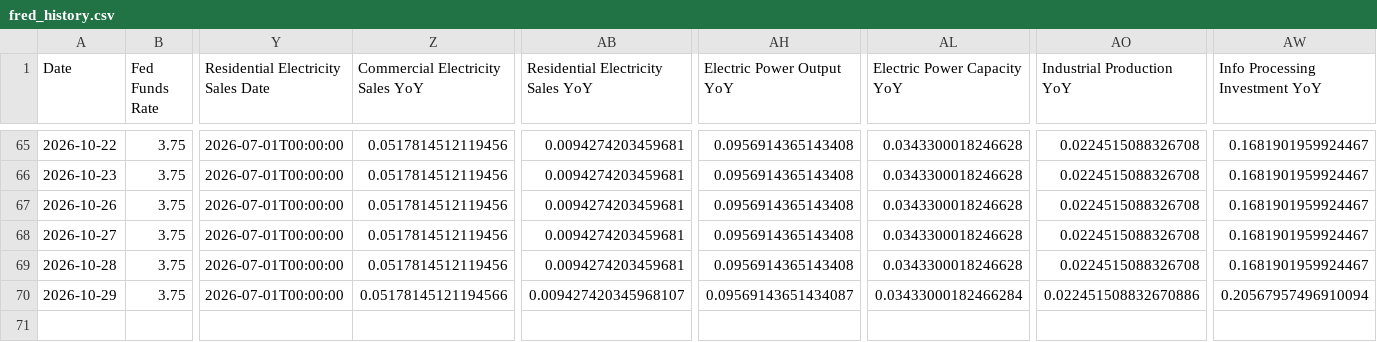
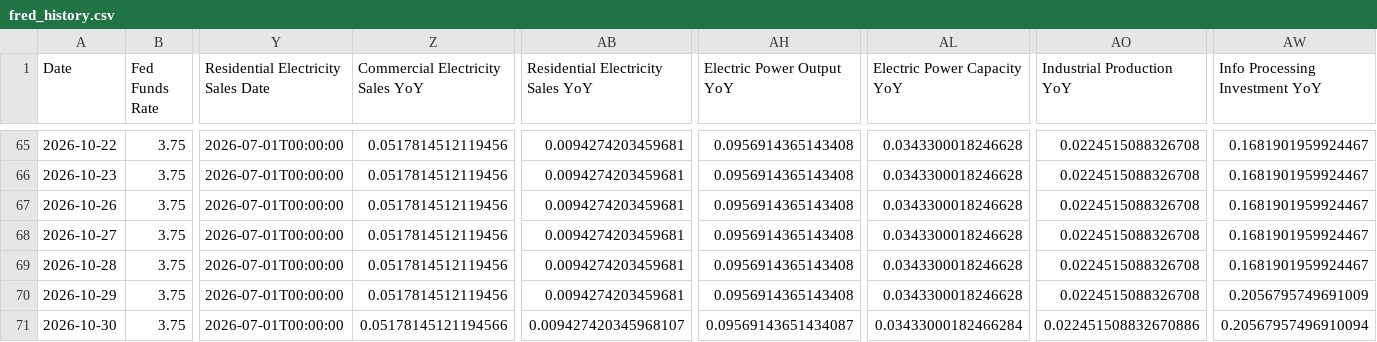
Before and after one commit to seenyoredave/ai_macro_git, a CSV file: archive/fred_history.csv, drawn as a sheet; only a part is shown, gaps mark what is left out; rows hold the shown columns only; the diff names each change by its address in the sheet, - before the commit and + after, or states it on an @@ line.

```diff
--- a/archive/fred_history.csv
+++ b/archive/fred_history.csv
-Z70 (Commercial Electricity Sales YoY): 0.05178145121194566
+Z70 (Commercial Electricity Sales YoY): 0.0517814512119456
-AB70: 0.009427420345968107
+AB70: 0.0094274203459681
-AH70 (Electric Power Output YoY): 0.09569143651434087
+AH70 (Electric Power Output YoY): 0.0956914365143408
-AL70 (Electric Power Capacity YoY): 0.03433000182466284
+AL70 (Electric Power Capacity YoY): 0.0343300018246628
-AO70 (Industrial Production YoY): 0.022451508832670886
+AO70 (Industrial Production YoY): 0.0224515088326708
-AW70 (Info Processing Investment YoY): 0.20567957496910094
+AW70 (Info Processing Investment YoY): 0.2056795749691009
+row 71: 2026-10-30 | 3.75 | 2026-07-01T00:00:00 | 0.05178145121194566 | 0.009427420345968107 | 0.09569143651434087 | 0.03433000182466284 | 0.022451508832670886 | 0.20567957496910094
```
Also changed, not shown: archive/benchmark_history.csv, archive/macro_history.csv, 33 other files.
